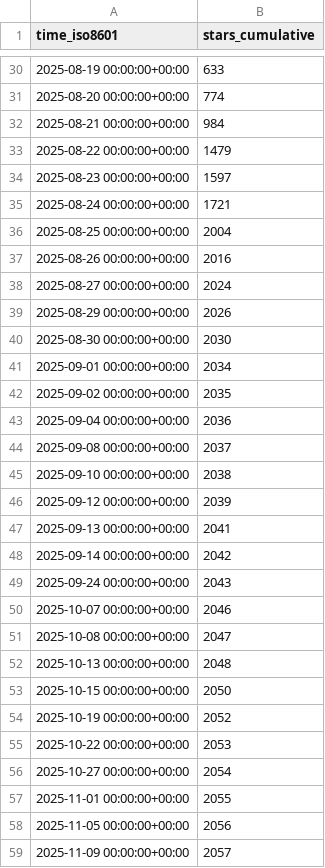
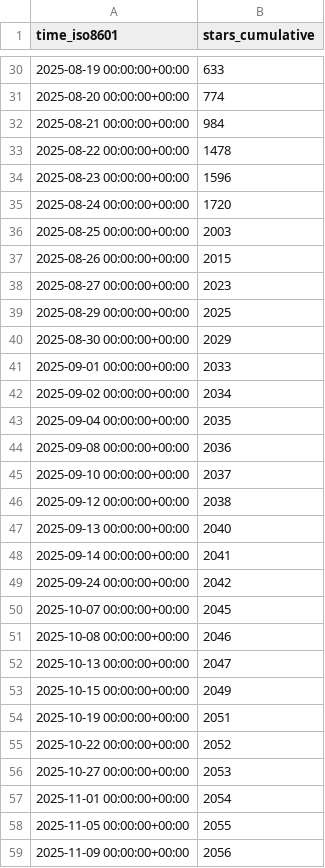
Before and after one commit to YosemiteCrew/Yosemite-Crew, a CSV file: YosemiteCrew/Yosemite-Crew/ghrs-data/stargazers.csv, drawn as a sheet; only a part is shown, gaps mark what is left out; the diff covers the shown part only.

```diff
--- a/YosemiteCrew/Yosemite-Crew/ghrs-data/stargazers.csv
+++ b/YosemiteCrew/Yosemite-Crew/ghrs-data/stargazers.csv
@@ -32,28 +32,28 @@ time_iso8601,stars_cumulative
 2025-08-21 00:00:00+00:00,984
-2025-08-22 00:00:00+00:00,1479
-2025-08-23 00:00:00+00:00,1597
-2025-08-24 00:00:00+00:00,1721
-2025-08-25 00:00:00+00:00,2004
-2025-08-26 00:00:00+00:00,2016
-2025-08-27 00:00:00+00:00,2024
-2025-08-29 00:00:00+00:00,2026
-2025-08-30 00:00:00+00:00,2030
-2025-09-01 00:00:00+00:00,2034
-2025-09-02 00:00:00+00:00,2035
-2025-09-04 00:00:00+00:00,2036
-2025-09-08 00:00:00+00:00,2037
-2025-09-10 00:00:00+00:00,2038
-2025-09-12 00:00:00+00:00,2039
-2025-09-13 00:00:00+00:00,2041
-2025-09-14 00:00:00+00:00,2042
-2025-09-24 00:00:00+00:00,2043
-2025-10-07 00:00:00+00:00,2046
-2025-10-08 00:00:00+00:00,2047
-2025-10-13 00:00:00+00:00,2048
-2025-10-15 00:00:00+00:00,2050
-2025-10-19 00:00:00+00:00,2052
-2025-10-22 00:00:00+00:00,2053
-2025-10-27 00:00:00+00:00,2054
-2025-11-01 00:00:00+00:00,2055
-2025-11-05 00:00:00+00:00,2056
-2025-11-09 00:00:00+00:00,2057
+2025-08-22 00:00:00+00:00,1478
+2025-08-23 00:00:00+00:00,1596
+2025-08-24 00:00:00+00:00,1720
+2025-08-25 00:00:00+00:00,2003
+2025-08-26 00:00:00+00:00,2015
+2025-08-27 00:00:00+00:00,2023
+2025-08-29 00:00:00+00:00,2025
+2025-08-30 00:00:00+00:00,2029
+2025-09-01 00:00:00+00:00,2033
+2025-09-02 00:00:00+00:00,2034
+2025-09-04 00:00:00+00:00,2035
+2025-09-08 00:00:00+00:00,2036
+2025-09-10 00:00:00+00:00,2037
+2025-09-12 00:00:00+00:00,2038
+2025-09-13 00:00:00+00:00,2040
+2025-09-14 00:00:00+00:00,2041
+2025-09-24 00:00:00+00:00,2042
+2025-10-07 00:00:00+00:00,2045
+2025-10-08 00:00:00+00:00,2046
+2025-10-13 00:00:00+00:00,2047
+2025-10-15 00:00:00+00:00,2049
+2025-10-19 00:00:00+00:00,2051
+2025-10-22 00:00:00+00:00,2052
+2025-10-27 00:00:00+00:00,2053
+2025-11-01 00:00:00+00:00,2054
+2025-11-05 00:00:00+00:00,2055
+2025-11-09 00:00:00+00:00,2056
```
Also changed, not shown: 22 edited cells elsewhere in this file.
